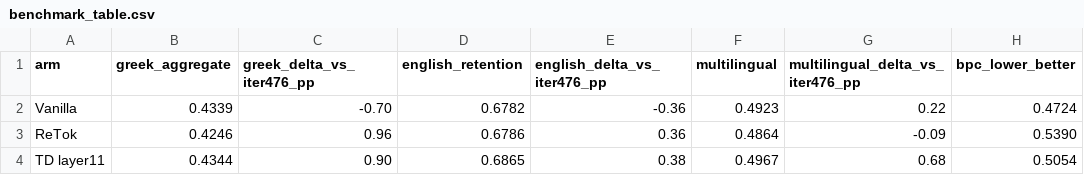
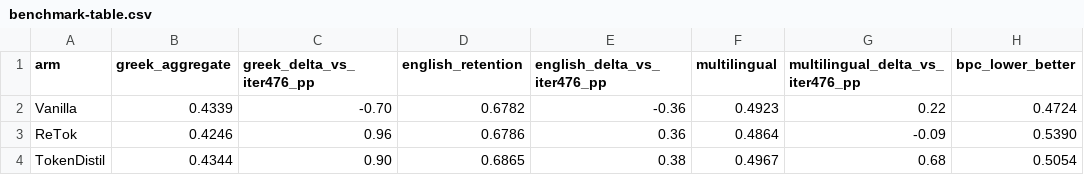
Before and after one commit to fffoivos/glossapi-tokenizer-extension, a CSV file: release/apertus-tokenizer-extension/results/3.5B-comparison/benchmark-table.csv (was release/apertus-tokenizer-extension/results/benchmark_table.csv), drawn as a sheet; only a part is shown; the diff names each change by its address in the sheet, - before the commit and + after, or states it on an @@ line.

Commit message:
Rename Apertus release artifacts for humans

```diff
--- a/release/apertus-tokenizer-extension/results/benchmark_table.csv
+++ b/release/apertus-tokenizer-extension/results/3.5B-comparison/benchmark-table.csv
-A4 (arm): TD layer11
+A4 (arm): TokenDistil
```
Also changed, not shown: 57 other files.
